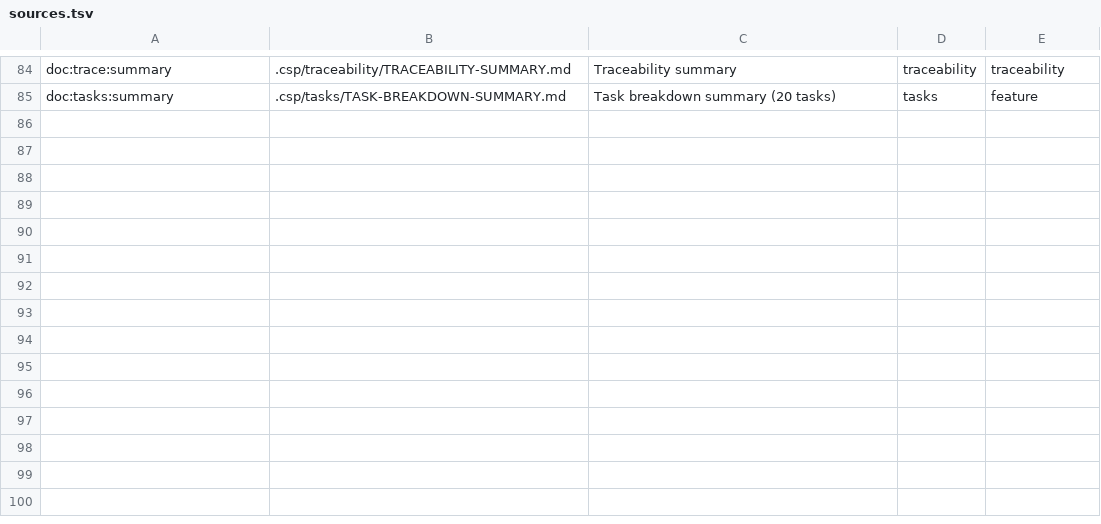
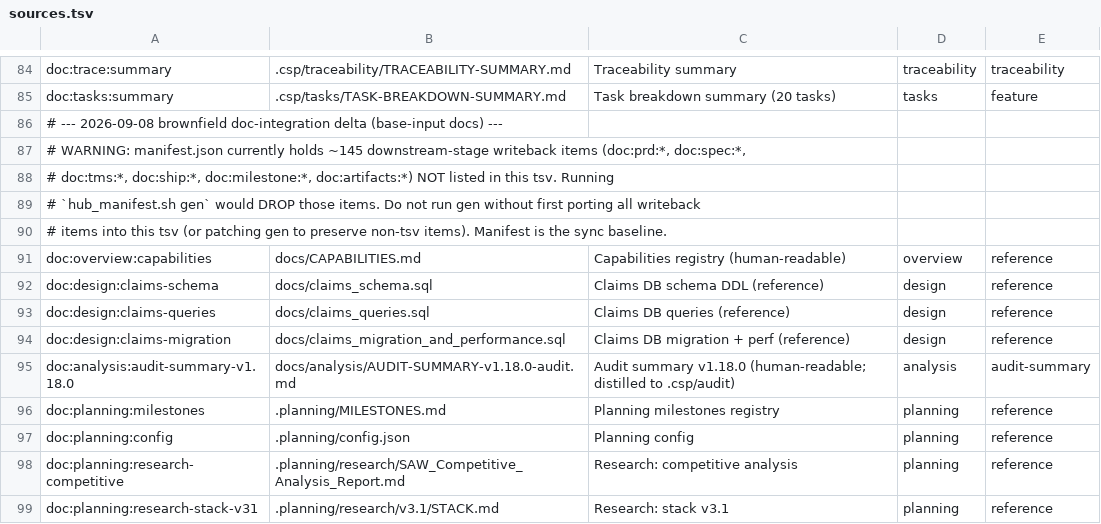
Before and after one commit to maythyai/smart_agent_wiki, a TSV file: .csp/sources.tsv, drawn as a sheet; only a part is shown, gaps mark what is left out.

Commit message:
docs(csp): brownfield doc-integration delta — index 18 + realign 83 content_hash
00-hub 子流程 brownfield-doc-integration 增量 pass（docs/ → .csp/ 双轨整合）：

- manifest +18 items：9 早期 PRD（v1, v1.3.0–v1.9.0，已蒸馏进 PMS）+ PRD-INDEX
  + AUDIT-SUMMARY-v1.18.0（已蒸馏进 .csp/audit/AUDIT-VERDICT）+ claims×3 SQL
  （被 design docs 引为 DDL 参考）+ CAPABILITIES + .planning×4
- realign 83 项 content_hash 漂移（file→blob, dir→tree@HEAD），含 7 milestone
  目录项 tree-hash 修正；diff 现 0 CHANGED/ADDED/REMOVED
- sources.tsv +9 base-input docs + gen-wipe WARNING（tsv 99 行 vs manifest 238
  items；gen 会丢 ~145 下游回写项，未跑 gen，程序化直更）
- hub_manifest.sh: 修 cmd_diff 目录项假阳性（[ -f ]→[ -d ]+tree hash）
- reconcile-log + lifecycle-state 摘要更新；不改 docs/ 原文业务语义
- 删源判定：index-and-keep（候选均已被引用/双轨人读成品，符合项目既定约定）
- [TBD] .planning/phases/* (200+) 未索引，留待后续 00-hub Phase 1.7

Phase 5 门控全绿；doctor PASS；不 push（06 release gate）。

```diff
--- a/.csp/sources.tsv
+++ b/.csp/sources.tsv
@@ -85 +85,15 @@ doc:trace:summary	.csp/traceability/TRACEABILITY-SUMMARY.md	Traceability summary
 doc:tasks:summary	.csp/tasks/TASK-BREAKDOWN-SUMMARY.md	Task breakdown summary (20 tasks)	tasks	feature
+# --- 2026-09-08 brownfield doc-integration delta (base-input docs) ---
+# WARNING: manifest.json currently holds ~145 downstream-stage writeback items (doc:prd:*, doc:spec:*,
+# doc:tms:*, doc:ship:*, doc:milestone:*, doc:artifacts:*) NOT listed in this tsv. Running
+# `hub_manifest.sh gen` would DROP those items. Do not run gen without first porting all writeback
+# items into this tsv (or patching gen to preserve non-tsv items). Manifest is the sync baseline.
+doc:overview:capabilities	docs/CAPABILITIES.md	Capabilities registry (human-readable)	overview	reference
+doc:design:claims-schema	docs/claims_schema.sql	Claims DB schema DDL (reference)	design	reference
+doc:design:claims-queries	docs/claims_queries.sql	Claims DB queries (reference)	design	reference
+doc:design:claims-migration	docs/claims_migration_and_performance.sql	Claims DB migration + perf (reference)	design	reference
+doc:analysis:audit-summary-v1.18.0	docs/analysis/AUDIT-SUMMARY-v1.18.0-audit.md	Audit summary v1.18.0 (human-readable; distilled to .csp/audit)	analysis	audit-summary
+doc:planning:milestones	.planning/MILESTONES.md	Planning milestones registry	planning	reference
+doc:planning:config	.planning/config.json	Planning config	planning	reference
+doc:planning:research-competitive	.planning/research/SAW_Competitive_Analysis_Report.md	Research: competitive analysis	planning	reference
+doc:planning:research-stack-v31	.planning/research/v3.1/STACK.md	Research: stack v3.1	planning	reference
```
Also changed, not shown: 4 other files.
